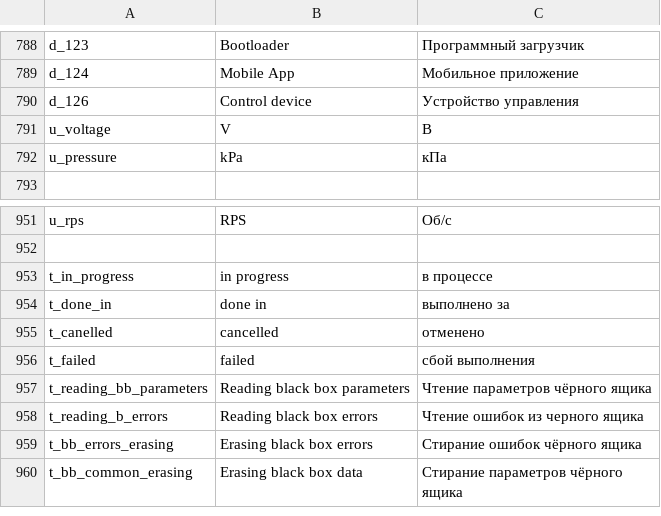
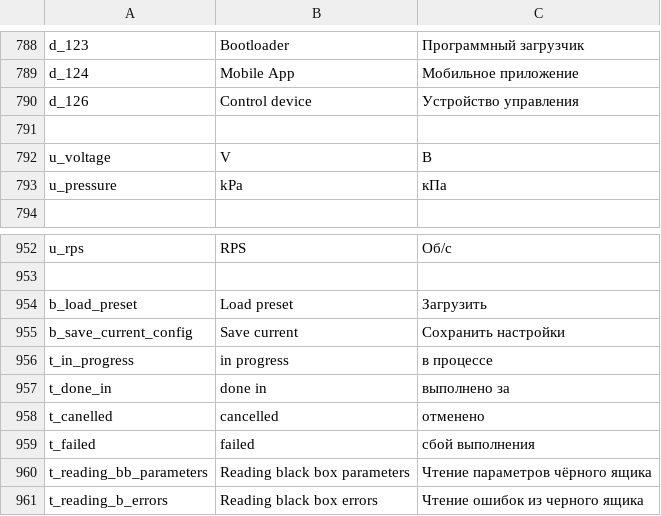
Before and after one commit to EXEcutorXS/CAN-Tool, a CSV file: CAN Tool/Resources/local.csv, drawn as a sheet; only a part is shown, gaps mark what is left out; the shorter side is filled out with more unchanged rows.

```diff
--- a/CAN Tool/Resources/local.csv
+++ b/CAN Tool/Resources/local.csv
@@ -790,2 +790,3 @@ d_124	Mobile App	Мобильное приложение
 d_126	Control device	Устройство управления
+		
 u_voltage	V	В
@@ -952,2 +953,4 @@ u_rps	RPS	Об/с
 		
+b_load_preset	Load preset	Загрузить
+b_save_current_config	Save current	Сохранить настройки
 t_in_progress	in progress	в процессе
```
Also changed, not shown: 9 other files.
